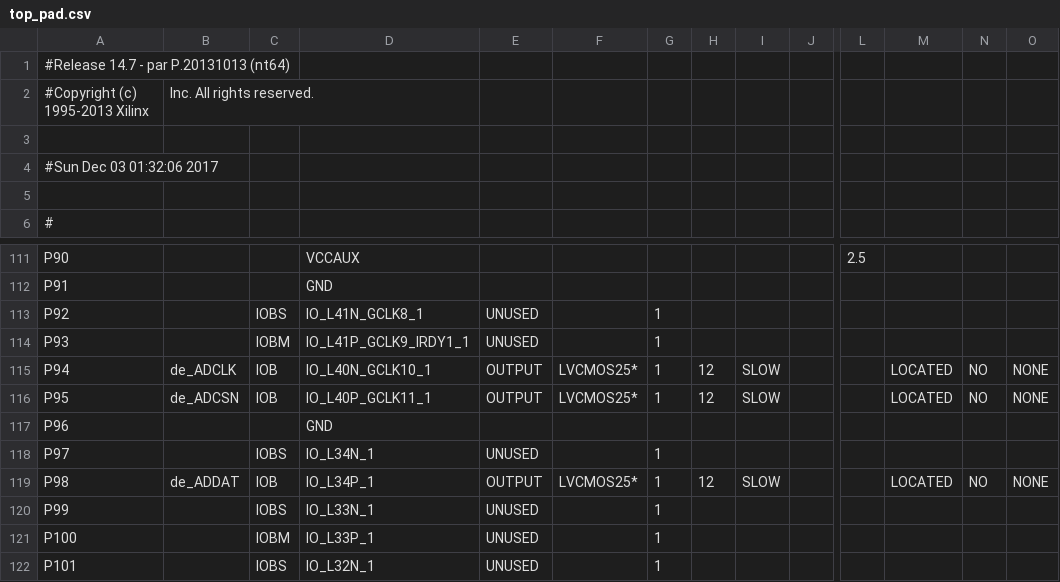
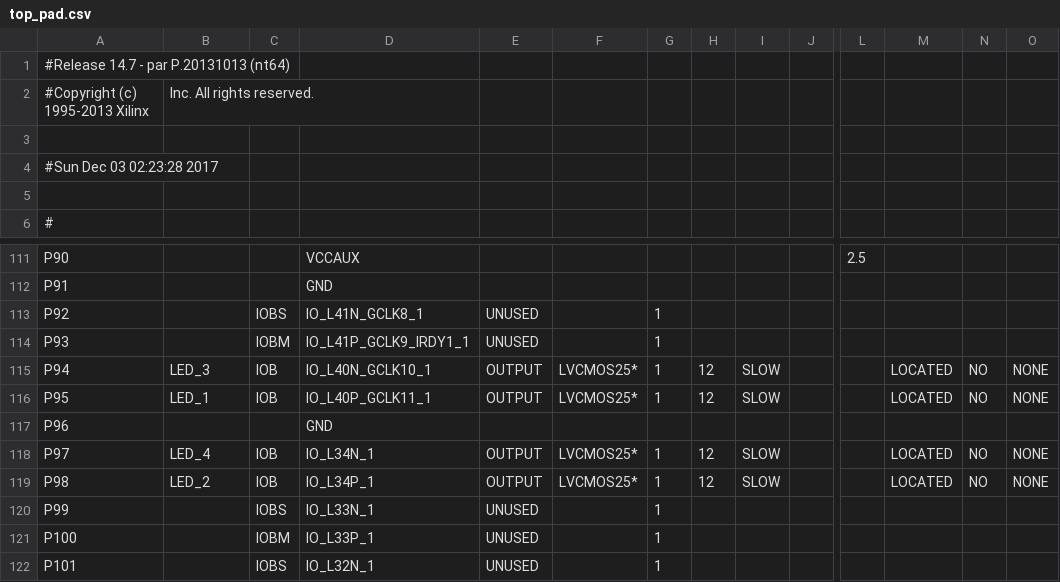
Before and after one commit to Gleb-fon-Marenko/adc_spartan6, a CSV file: top_pad.csv, drawn as a sheet; only a part is shown, gaps mark what is left out; the diff names each change by its address in the sheet, - before the commit and + after, or states it on an @@ line.

```diff
--- a/top_pad.csv
+++ b/top_pad.csv
-A4: #Sun Dec 03 01:32:06 2017
+A4: #Sun Dec 03 02:23:28 2017
-B115: de_ADCLK
+B115: LED_3
-B116: de_ADCSN
+B116: LED_1
-B118: (empty)
+B118: LED_4
-C118: IOBS
+C118: IOB
-E118: UNUSED
+E118: OUTPUT
-F118: (empty)
+F118: LVCMOS25*
-H118: (empty)
+H118: 12
-I118: (empty)
+I118: SLOW
-M118: (empty)
+M118: LOCATED
-N118: (empty)
+N118: NO
-O118: (empty)
+O118: NONE
-B119: de_ADDAT
+B119: LED_2
```
Also changed, not shown: 42 other files.
